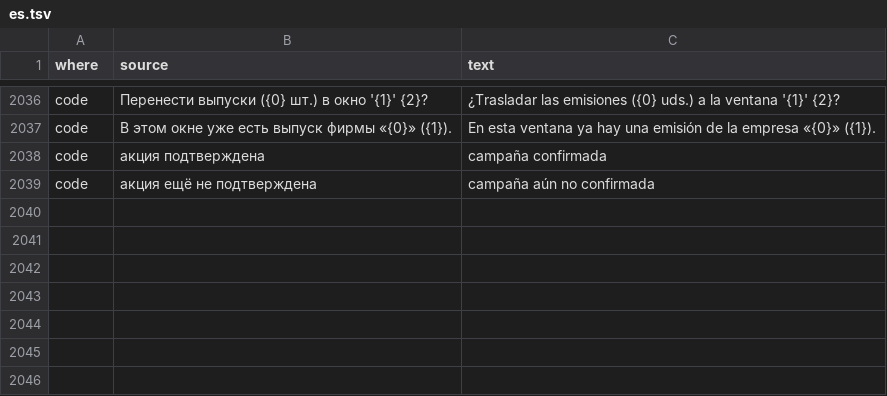
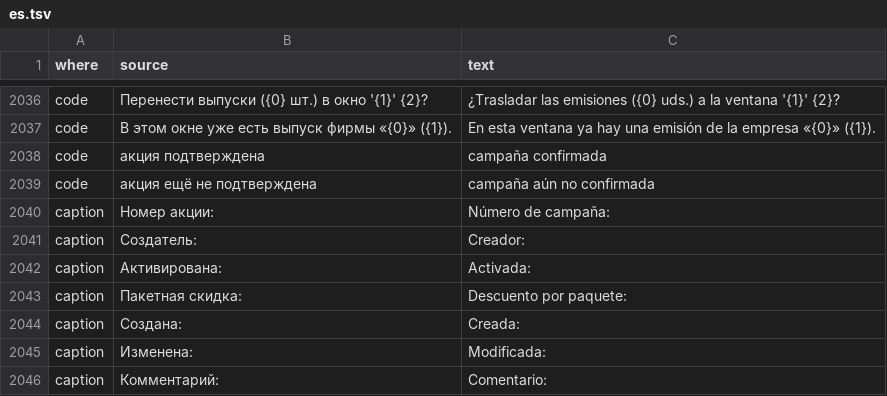
Before and after one commit to MikeFog/qd2, a TSV file: ArtvisDB/Scripts/i18n/es.tsv, drawn as a sheet; only a part is shown, gaps mark what is left out; the diff names each change by its address in the sheet, - before the commit and + after, or states it on an @@ line.

```diff
--- a/ArtvisDB/Scripts/i18n/es.tsv
+++ b/ArtvisDB/Scripts/i18n/es.tsv
+row 2040: caption | Номер акции: | Número de campaña:
+row 2041: caption | Создатель: | Creador:
+row 2042: caption | Активирована: | Activada:
+row 2043: caption | Пакетная скидка: | Descuento por paquete:
+row 2044: caption | Создана: | Creada:
+row 2045: caption | Изменена: | Modificada:
+row 2046: caption | Комментарий: | Comentario:
```
Also changed, not shown: 10 other files.
